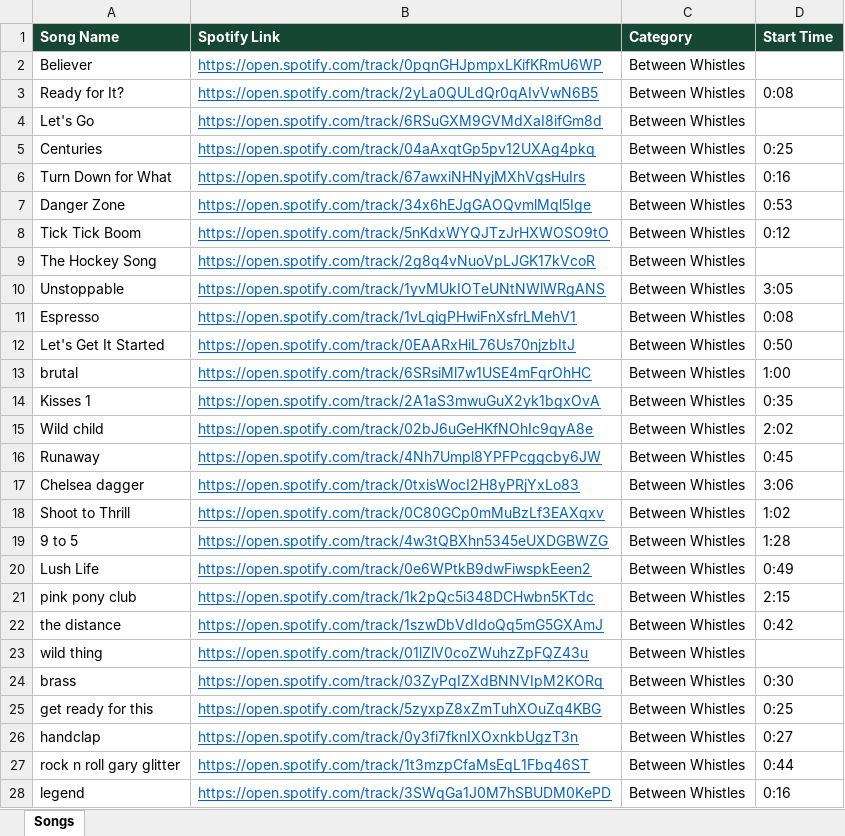
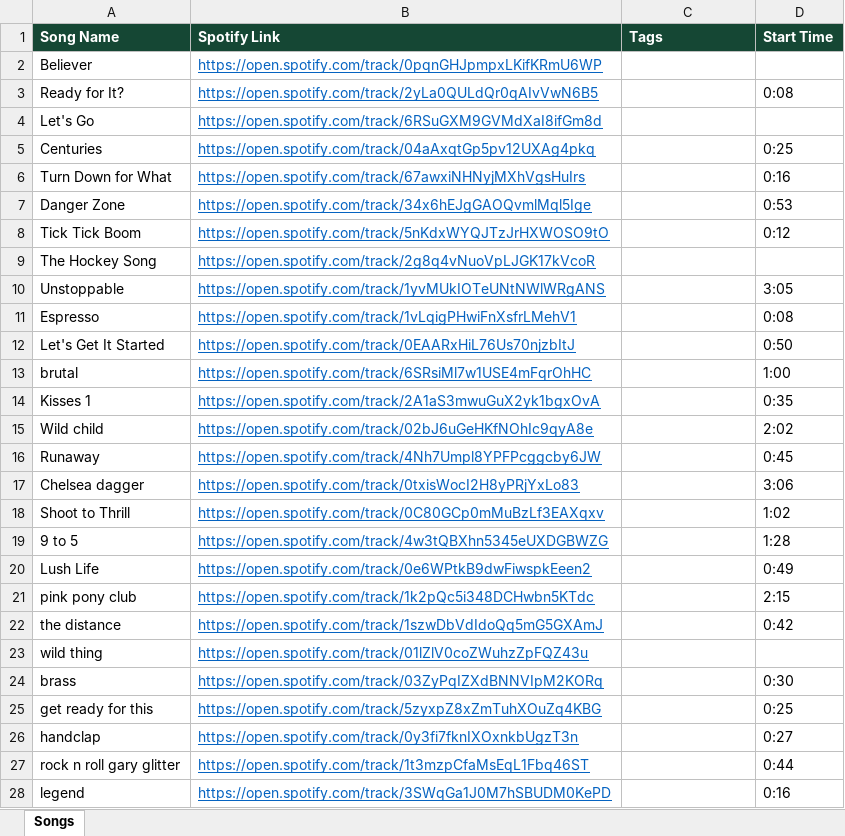
Before and after one commit to kenpeterson2112/wild-hockey-music-player, an Excel workbook: wild-hockey-songs.xlsx, sheet Songs, drawn as a sheet; only a part is shown; values as stored, in another font and other column widths than the file's, no borders; the diff covers the shown part only; the diff names each change by its address in the sheet, - before the commit and + after, or states it on an @@ line.

```diff
--- a/wild-hockey-songs.xlsx (sheet Songs)
+++ b/wild-hockey-songs.xlsx (sheet Songs)
-C1: Category
+C1: Tags
-C2:C28 (Tags): Between Whistles
+C2:C28 (Tags): (empty)
```
Also changed, not shown: 40 edited cells elsewhere in this sheet, 7 other files.
